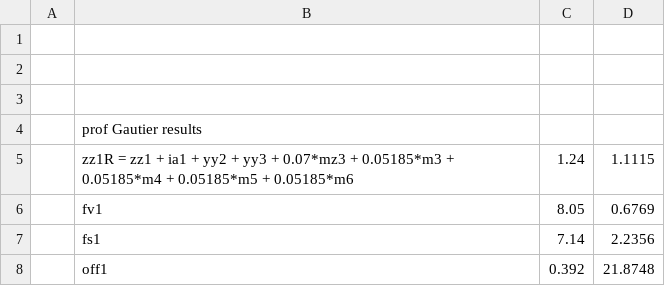
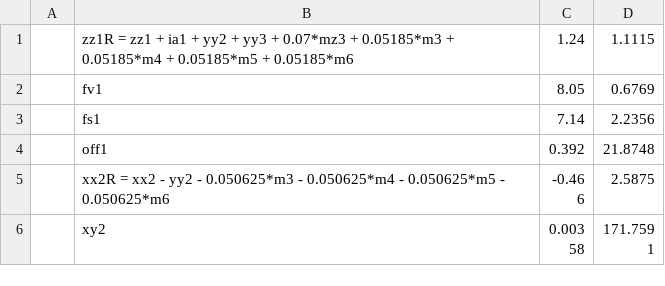
Before and after one commit to thanhndv212/identification, a CSV file: identification/src/thanh/mdh_result.csv, drawn as a sheet; only a part is shown; the shorter side is filled out with more unchanged rows; the diff names each change by its address in the sheet, - before the commit and + after, or states it on an @@ line.

```diff
--- a/identification/src/thanh/mdh_result.csv
+++ b/identification/src/thanh/mdh_result.csv
-row 1: (empty)
-row 2: (empty)
-row 3: (empty)
-row 4:  | prof Gautier results
```
Also changed, not shown: 15 other files.
